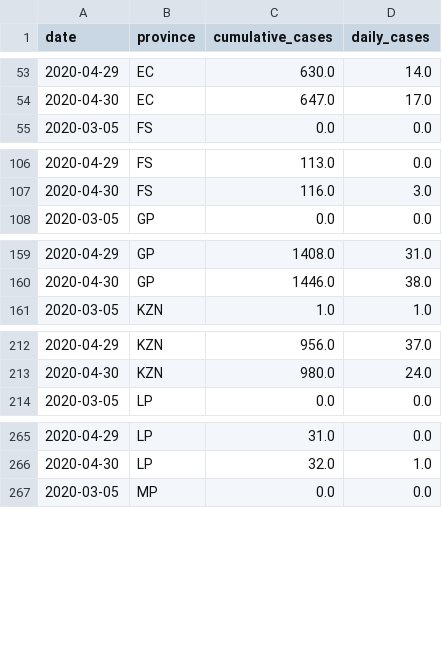
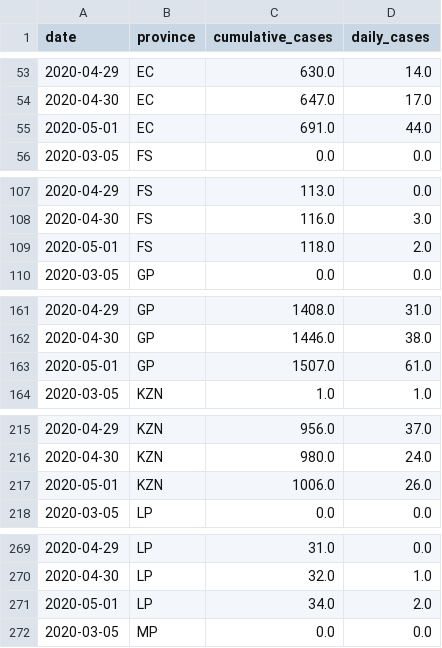
Before and after one commit to SimonRosen173/Covid19SAData, a CSV file: data/daily_cumulative_confirmed_prov.csv, drawn as a sheet; only a part is shown, gaps mark what is left out; the diff covers the shown part only.

Commit message:
Data updated

```diff
--- a/data/daily_cumulative_confirmed_prov.csv
+++ b/data/daily_cumulative_confirmed_prov.csv
@@ -54,2 +54,3 @@ date,province,cumulative_cases,daily_cases
 2020-04-30,EC,647.0,17.0
+2020-05-01,EC,691.0,44.0
 2020-03-05,FS,0.0,0.0
@@ -107,2 +108,3 @@ date,province,cumulative_cases,daily_cases
 2020-04-30,FS,116.0,3.0
+2020-05-01,FS,118.0,2.0
 2020-03-05,GP,0.0,0.0
@@ -160,2 +162,3 @@ date,province,cumulative_cases,daily_cases
 2020-04-30,GP,1446.0,38.0
+2020-05-01,GP,1507.0,61.0
 2020-03-05,KZN,1.0,1.0
@@ -213,2 +216,3 @@ date,province,cumulative_cases,daily_cases
 2020-04-30,KZN,980.0,24.0
+2020-05-01,KZN,1006.0,26.0
 2020-03-05,LP,0.0,0.0
@@ -266,2 +270,3 @@ date,province,cumulative_cases,daily_cases
 2020-04-30,LP,32.0,1.0
+2020-05-01,LP,34.0,2.0
 2020-03-05,MP,0.0,0.0
```
Also changed, not shown: 5 added rows elsewhere in this file, data/cumulative_tests_confirmed.csv, data/daily_cum_deaths.csv, 29 other files.
